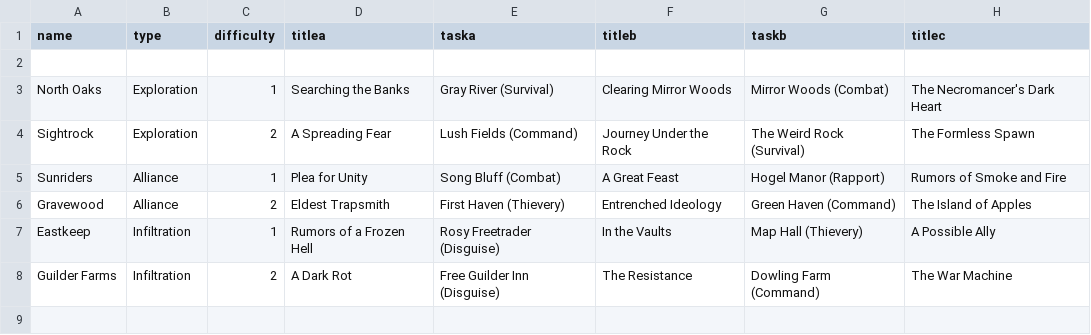
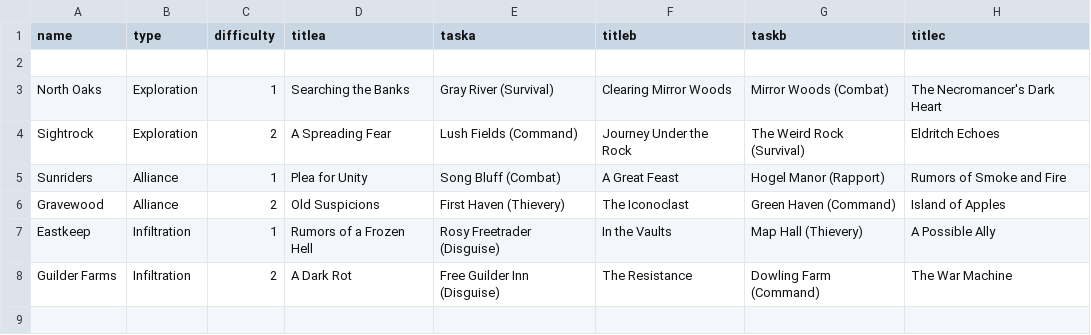
Before and after one commit to ziapeltagames/six-winters, a CSV file: csv/mission-overview.csv, drawn as a sheet; only a part is shown; the diff covers the shown part only; the diff names each change by its address in the sheet, - before the commit and + after, or states it on an @@ line.

```diff
--- a/csv/mission-overview.csv
+++ b/csv/mission-overview.csv
-H4 (titlec): The Formless Spawn
+H4 (titlec): Eldritch Echoes
-D6 (titlea): Eldest Trapsmith
+D6 (titlea): Old Suspicions
-F6 (titleb): Entrenched Ideology
+F6 (titleb): The Iconoclast
-H6 (titlec): The Island of Apples
+H6 (titlec): Island of Apples
```
Also changed, not shown: 3 added rows, 1 removed row and 3 edited cells elsewhere in this file, csv/year-one-missions.csv, 2 other files.
